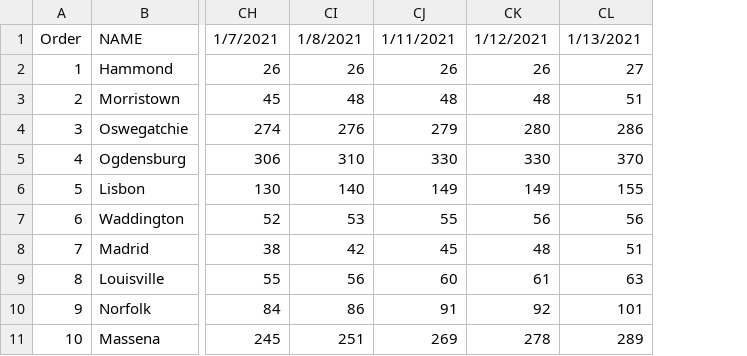
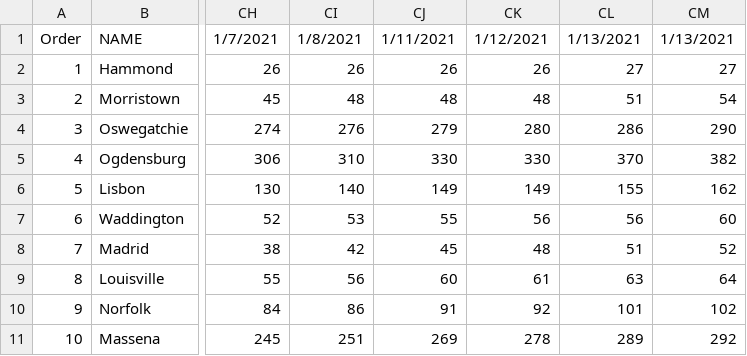
Before and after one commit to iramler/stlawu_covid, a CSV file: slc_towns_total_cases.csv, drawn as a sheet; only a part is shown, gaps mark what is left out; the diff names each change by its address in the sheet, - before the commit and + after, or states it on an @@ line.

```diff
--- a/slc_towns_total_cases.csv
+++ b/slc_towns_total_cases.csv
+column CM, rows 1-11: 1/13/2021 | 27 | 54 | 290 | 382 | 162 | 60 | 52 | 64 | 102 | 292
```
Also changed, not shown: slc_towns_active_cases.csv.
